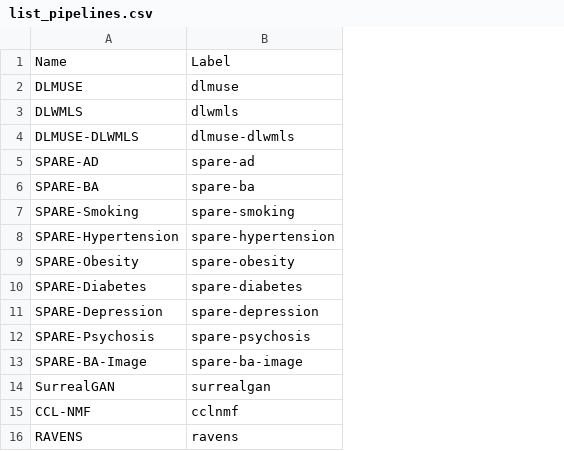
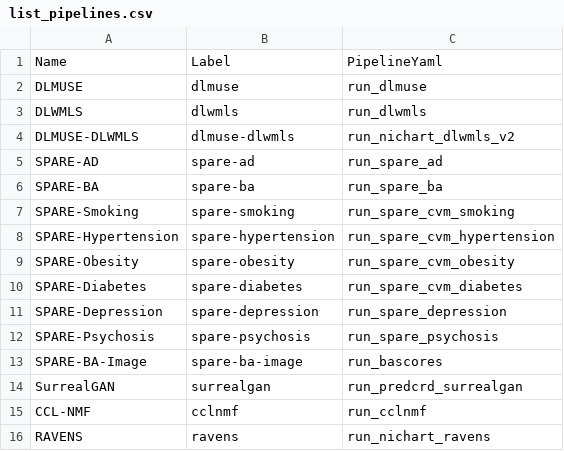
Before and after one commit to CBICA/NiChart_Project, a CSV file: resources/pipelines/list_pipelines.csv, drawn as a sheet; the diff names each change by its address in the sheet, - before the commit and + after, or states it on an @@ line.

```diff
--- a/resources/pipelines/list_pipelines.csv
+++ b/resources/pipelines/list_pipelines.csv
+column C, rows 1-16: PipelineYaml | run_dlmuse | run_dlwmls | run_nichart_dlwmls_v2 | run_spare_ad | run_spare_ba | run_spare_cvm_smoking | run_spare_cvm_hypertension | run_spare_cvm_obesity | run_spare_cvm_diabetes | run_spare_depression | run_spare_psychosis | run_bascores | run_predcrd_surrealgan | run_cclnmf | run_nichart_ravens
```
Also changed, not shown: 25 other files.
